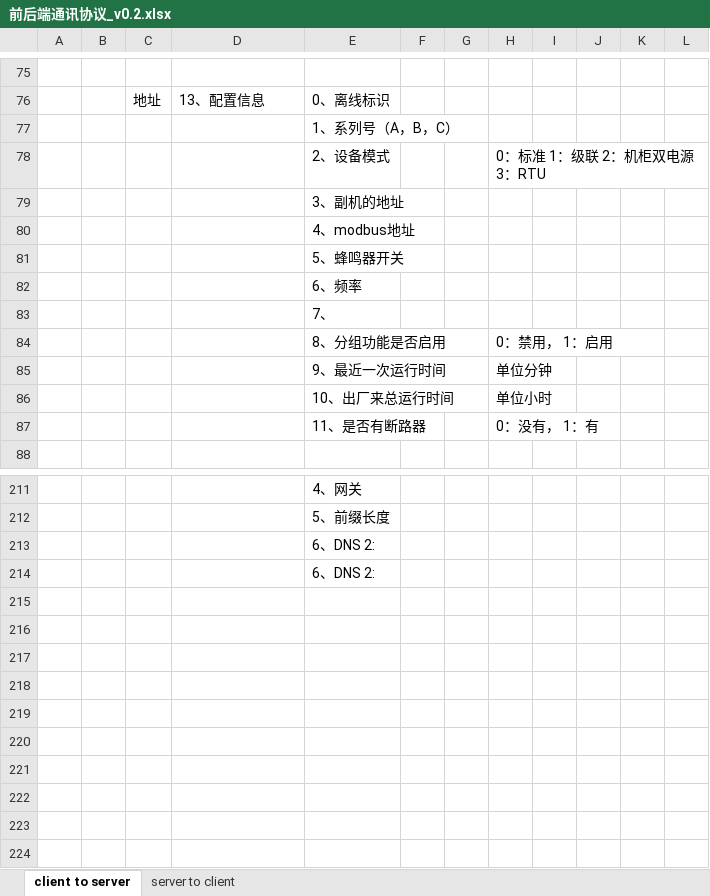
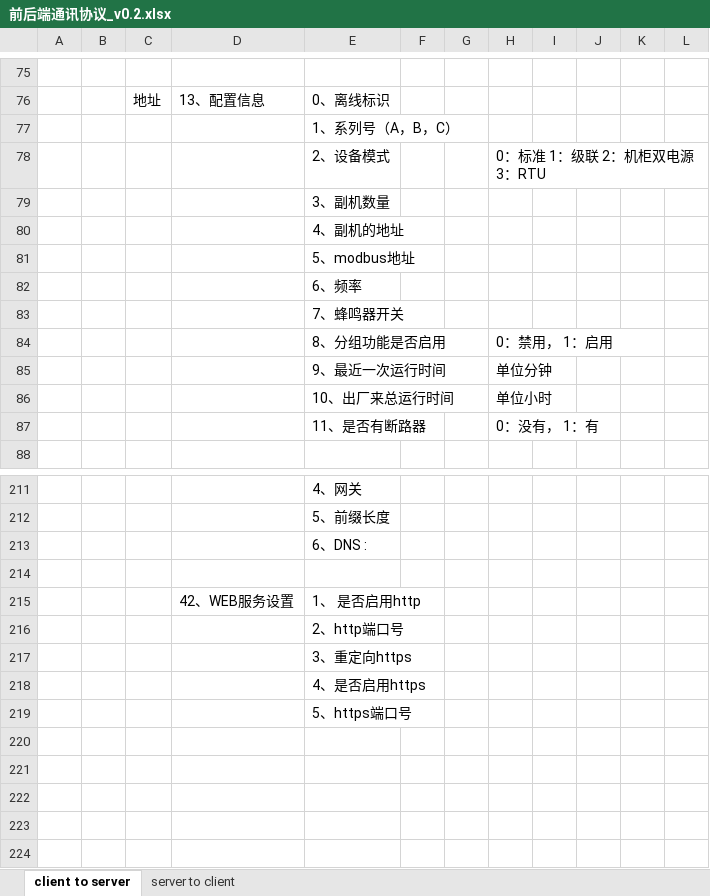
Before and after one commit to ChinaClever/MPro-App, an Excel workbook: doc/协议/前后端通讯协议_v0.2.xlsx, sheet client to server, drawn as a sheet; only a part is shown, gaps mark what is left out; values as stored, in another font and other column widths than the file's, no borders; removed rows and columns are numbered as before the commit, all else as after; the diff names each change by its address in the sheet, - before the commit and + after, or states it on an @@ line.

```diff
--- a/doc/协议/前后端通讯协议_v0.2.xlsx (sheet client to server)
+++ b/doc/协议/前后端通讯协议_v0.2.xlsx (sheet client to server)
-E79: 3、副机的地址
+E79: 3、副机数量
-E80: 4、modbus地址
+E80: 4、副机的地址
-E81: 5、蜂鸣器开关
+E81: 5、modbus地址
-E83: 7、
+E83: 7、蜂鸣器开关
-E213: 6、DNS 2:
+E213: 6、DNS :
-row 214:  |  |  |  | 6、DNS 2:
-row 215: (empty)
+row 215:  |  |  | 42、WEB服务设置 | 1、 是否启用http
-E216: (empty)
+E216: 2、http端口号
-E217: (empty)
+E217: 3、重定向https
-E218: (empty)
+E218: 4、是否启用https
+row 219:  |  |  |  | 5、https端口号
```
Also changed, not shown: 11 other files.
